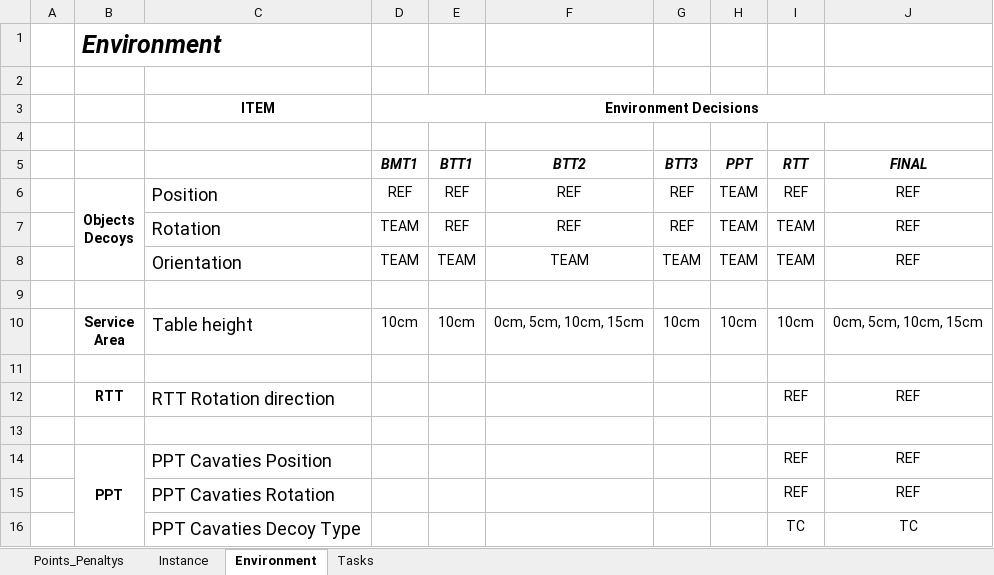
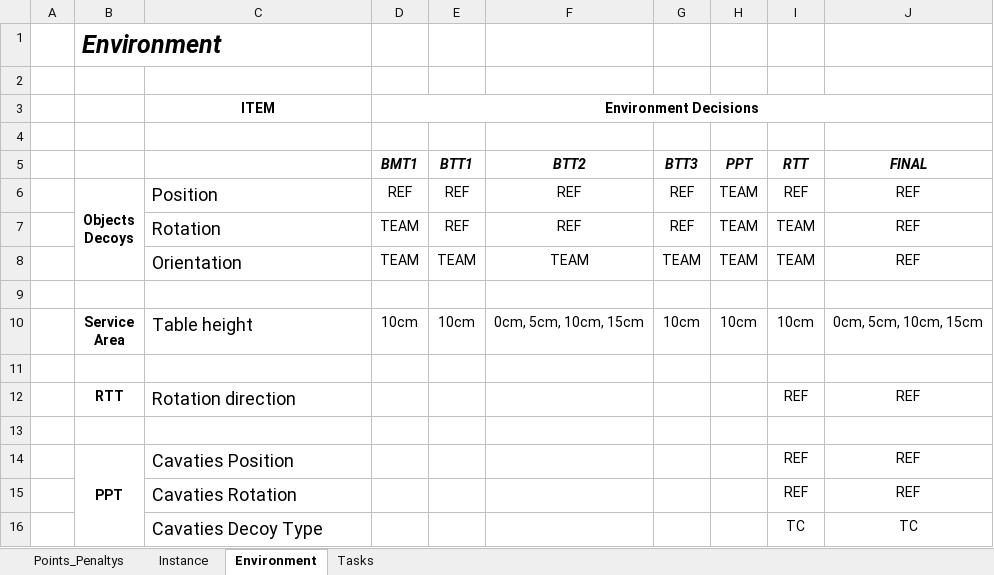
Before and after one commit to robocup-at-work/rulebook, an Excel workbook: downloads/Points_and_Penaltys_and_Tasks.xlsx, sheet Environment, drawn as a sheet; values as stored, in another font and other column widths than the file's, no borders; the diff names each change by its address in the sheet, - before the commit and + after, or states it on an @@ line.

```diff
--- a/downloads/Points_and_Penaltys_and_Tasks.xlsx (sheet Environment)
+++ b/downloads/Points_and_Penaltys_and_Tasks.xlsx (sheet Environment)
-C12: RTT Rotation direction
+C12: Rotation direction
-C14: PPT Cavaties Position
+C14: Cavaties Position
-C15: PPT Cavaties Rotation
+C15: Cavaties Rotation
-C16: PPT Cavaties Decoy Type
+C16: Cavaties Decoy Type
```
Also changed, not shown: sheet Instance, sheet Points_Penaltys.
